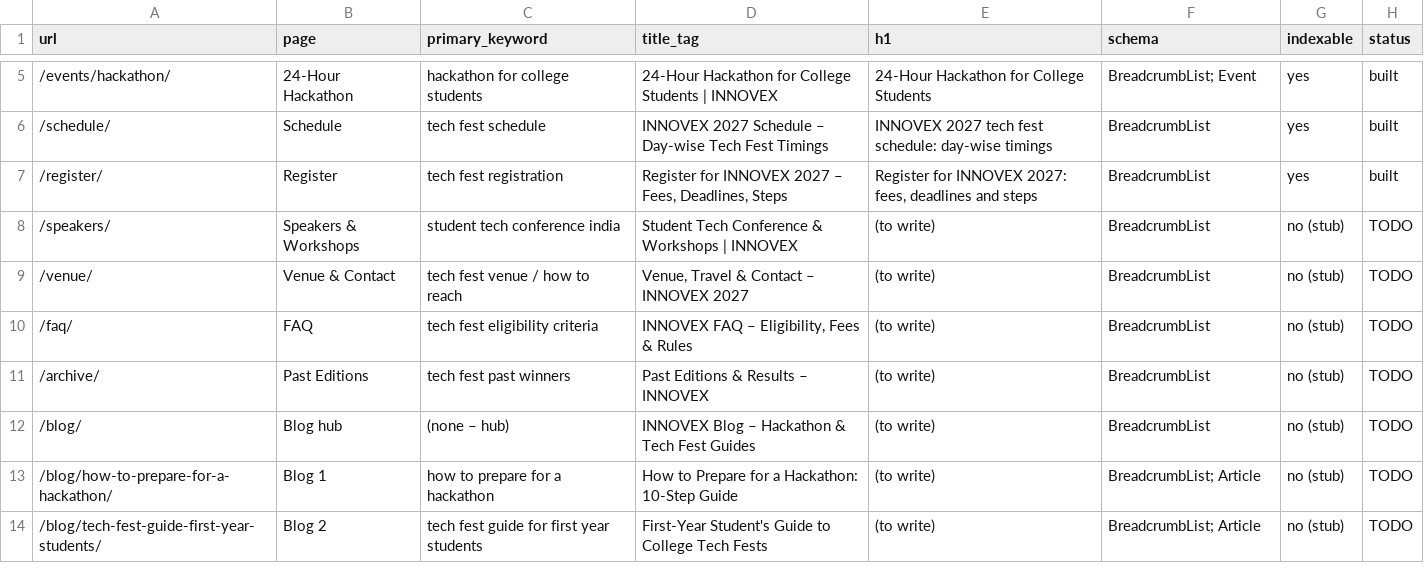
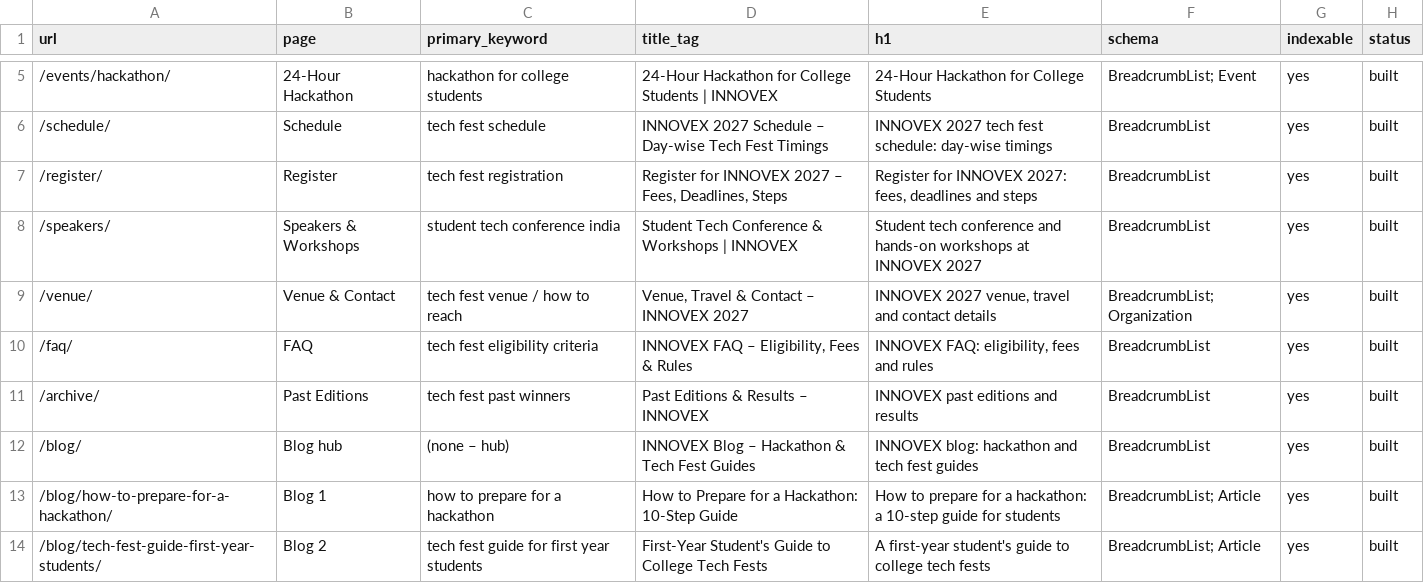
Before and after one commit to MohitJaiswal2507/Innovex, a CSV file: seo-data/page_inventory.csv, drawn as a sheet; only a part is shown, gaps mark what is left out.

Commit message:
Complete INNOVEX 2027 SEO pages, analytics, checks, and docs

```diff
--- a/seo-data/page_inventory.csv
+++ b/seo-data/page_inventory.csv
@@ -7,8 +7,8 @@ url,page,primary_keyword,title_tag,h1,schema,indexable,status
 /register/,Register,tech fest registration,"Register for INNOVEX 2027 – Fees, Deadlines, Steps","Register for INNOVEX 2027: fees, deadlines and steps",BreadcrumbList,yes,built
-/speakers/,Speakers & Workshops,student tech conference india,Student Tech Conference & Workshops | INNOVEX,(to write),BreadcrumbList,no (stub),TODO
-/venue/,Venue & Contact,tech fest venue / how to reach,"Venue, Travel & Contact – INNOVEX 2027",(to write),BreadcrumbList,no (stub),TODO
-/faq/,FAQ,tech fest eligibility criteria,"INNOVEX FAQ – Eligibility, Fees & Rules",(to write),BreadcrumbList,no (stub),TODO
-/archive/,Past Editions,tech fest past winners,Past Editions & Results – INNOVEX,(to write),BreadcrumbList,no (stub),TODO
-/blog/,Blog hub,(none – hub),INNOVEX Blog – Hackathon & Tech Fest Guides,(to write),BreadcrumbList,no (stub),TODO
-/blog/how-to-prepare-for-a-hackathon/,Blog 1,how to prepare for a hackathon,How to Prepare for a Hackathon: 10-Step Guide,(to write),BreadcrumbList; Article,no (stub),TODO
-/blog/tech-fest-guide-first-year-students/,Blog 2,tech fest guide for first year students,First-Year Student's Guide to College Tech Fests,(to write),BreadcrumbList; Article,no (stub),TODO
+/speakers/,Speakers & Workshops,student tech conference india,Student Tech Conference & Workshops | INNOVEX,Student tech conference and hands-on workshops at INNOVEX 2027,BreadcrumbList,yes,built
+/venue/,Venue & Contact,tech fest venue / how to reach,"Venue, Travel & Contact – INNOVEX 2027","INNOVEX 2027 venue, travel and contact details",BreadcrumbList; Organization,yes,built
+/faq/,FAQ,tech fest eligibility criteria,"INNOVEX FAQ – Eligibility, Fees & Rules","INNOVEX FAQ: eligibility, fees and rules",BreadcrumbList,yes,built
+/archive/,Past Editions,tech fest past winners,Past Editions & Results – INNOVEX,INNOVEX past editions and results,BreadcrumbList,yes,built
+/blog/,Blog hub,(none – hub),INNOVEX Blog – Hackathon & Tech Fest Guides,INNOVEX blog: hackathon and tech fest guides,BreadcrumbList,yes,built
+/blog/how-to-prepare-for-a-hackathon/,Blog 1,how to prepare for a hackathon,How to Prepare for a Hackathon: 10-Step Guide,How to prepare for a hackathon: a 10-step guide for students,BreadcrumbList; Article,yes,built
+/blog/tech-fest-guide-first-year-students/,Blog 2,tech fest guide for first year students,First-Year Student's Guide to College Tech Fests,A first-year student's guide to college tech fests,BreadcrumbList; Article,yes,built
```
Also changed, not shown: seo-data/keyword_map.csv, 40 other files.
